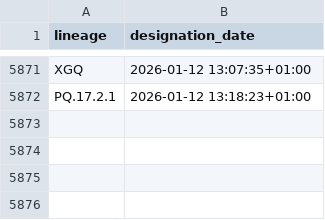
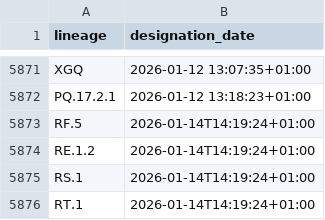
Before and after one commit to ciscorucinski/pango-designation-dates, a CSV file: data/lineage_designation_date.csv, drawn as a sheet; only a part is shown, gaps mark what is left out; the diff names each change by its address in the sheet, - before the commit and + after, or states it on an @@ line.

```diff
--- a/data/lineage_designation_date.csv
+++ b/data/lineage_designation_date.csv
+row 5873: RF.5 | 2026-01-14T14:19:24+01:00
+row 5874: RE.1.2 | 2026-01-14T14:19:24+01:00
+row 5875: RS.1 | 2026-01-14T14:19:24+01:00
+row 5876: RT.1 | 2026-01-14T14:19:24+01:00
```
Also changed, not shown: 1 other file.
